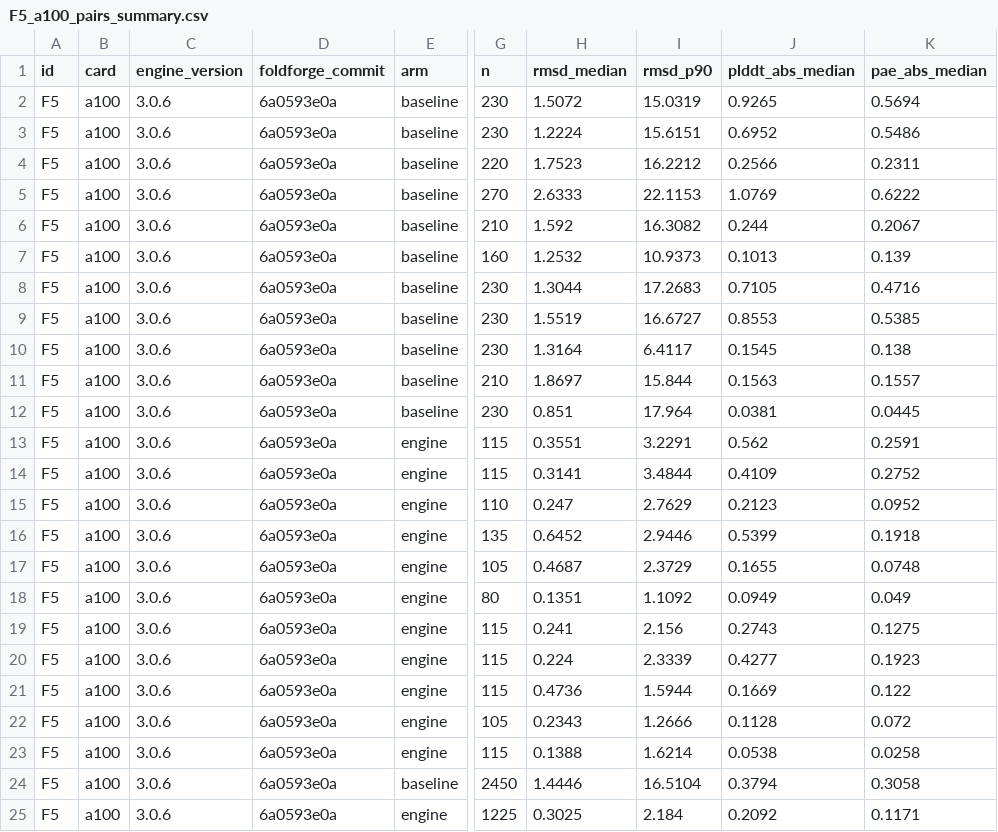
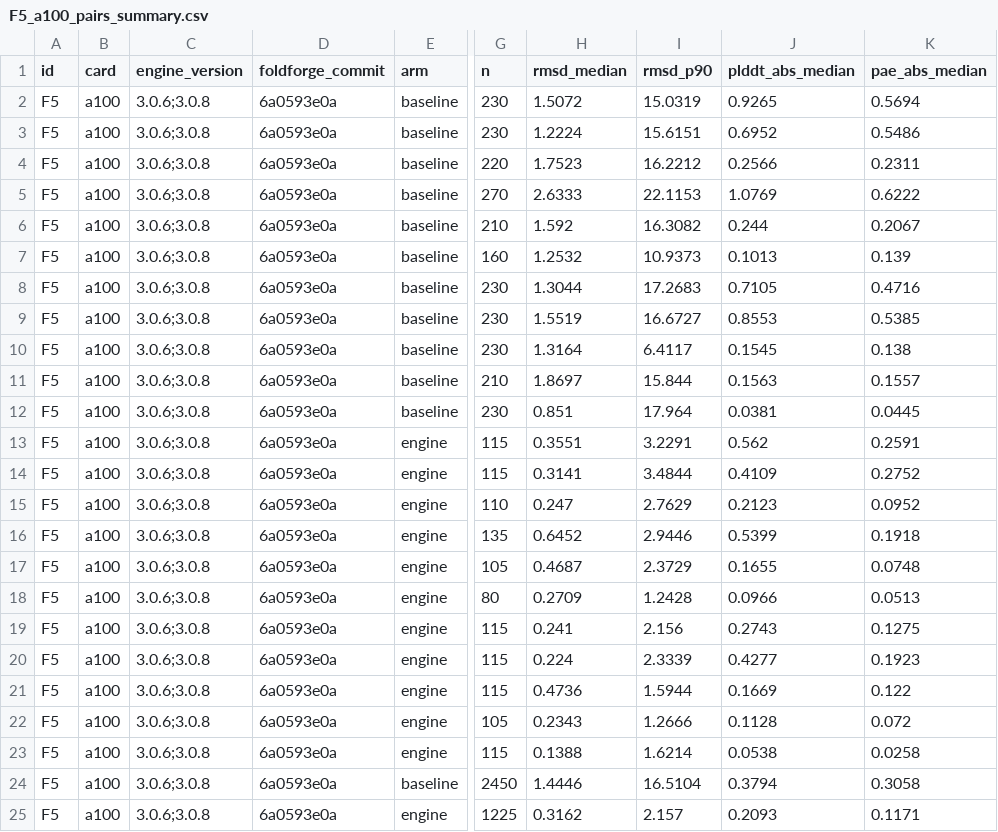
Before and after one commit to CSSB-SNU/foldjet, a CSV file: benchmarks/paper/F5_sample_comparison/data/F5_a100_pairs_summary.csv, drawn as a sheet; only a part is shown, gaps mark what is left out; the diff names each change by its address in the sheet, - before the commit and + after, or states it on an @@ line.

```diff
--- a/benchmarks/paper/F5_sample_comparison/data/F5_a100_pairs_summary.csv
+++ b/benchmarks/paper/F5_sample_comparison/data/F5_a100_pairs_summary.csv
-C2:C25 (engine_version): 3.0.6
+C2:C25 (engine_version): 3.0.6;3.0.8
-H18 (rmsd_median): 0.1351
+H18 (rmsd_median): 0.2709
-I18 (rmsd_p90): 1.1092
+I18 (rmsd_p90): 1.2428
-J18 (plddt_abs_median): 0.0949
+J18 (plddt_abs_median): 0.0966
-K18 (pae_abs_median): 0.049
+K18 (pae_abs_median): 0.0513
-H25 (rmsd_median): 0.3025
+H25 (rmsd_median): 0.3162
-I25 (rmsd_p90): 2.184
+I25 (rmsd_p90): 2.157
-J25 (plddt_abs_median): 0.2092
+J25 (plddt_abs_median): 0.2093
```
Also changed, not shown: benchmarks/paper/F5_sample_comparison/data/F5_rtx5090_pairs_summary.csv, 1 other file.
